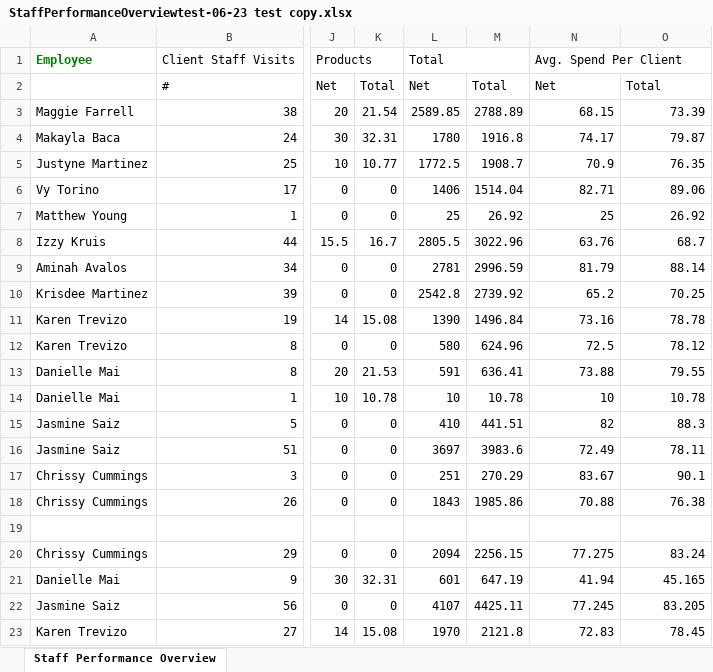
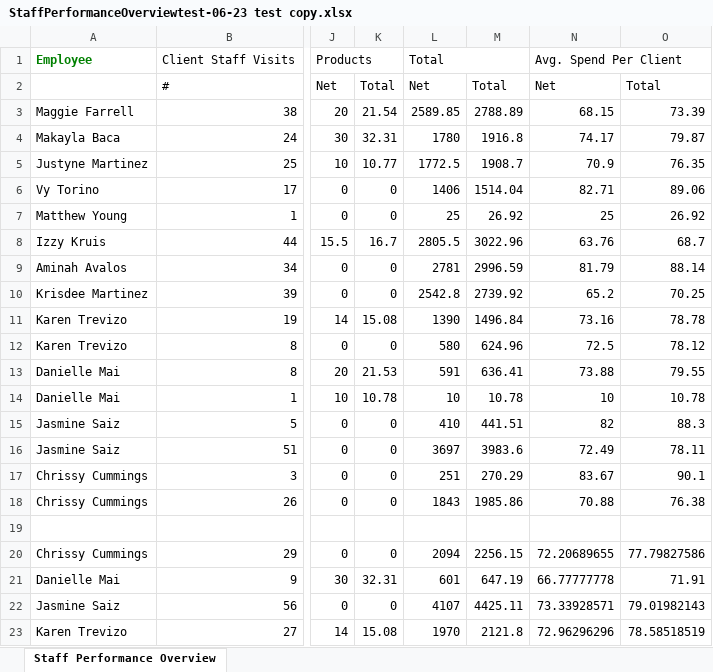
Before and after one commit to NakqiSmith/Begin-Automation, an Excel workbook: StaffPerformanceOverviewtest-06-23 test copy.xlsx, sheet Staff Performance Overview, drawn as a sheet; only a part is shown, gaps mark what is left out; values as stored, in another font and other column widths than the file's, no borders; the diff names each change by its address in the sheet, - before the commit and + after, or states it on an @@ line.

```diff
--- a/StaffPerformanceOverviewtest-06-23 test copy.xlsx (sheet Staff Performance Overview)
+++ b/StaffPerformanceOverviewtest-06-23 test copy.xlsx (sheet Staff Performance Overview)
-N20: 77.275
+N20: 72.20689655
-O20: 83.24
+O20: 77.79827586
-N21: 41.94
+N21: 66.77777778
-O21: 45.165
+O21: 71.91
-N22: 77.245
+N22: 73.33928571
-O22: 83.205
+O22: 79.01982143
-N23: 72.83
+N23: 72.96296296
-O23: 78.45
+O23: 78.58518519
```
Also changed, not shown: 1 other file.
